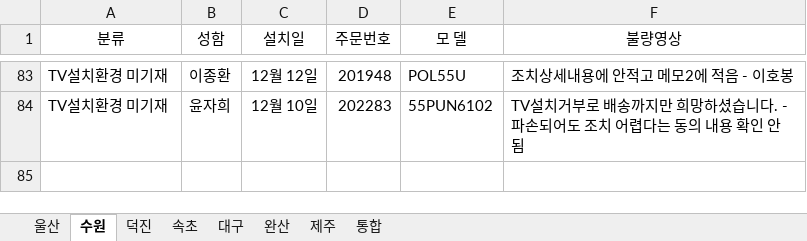
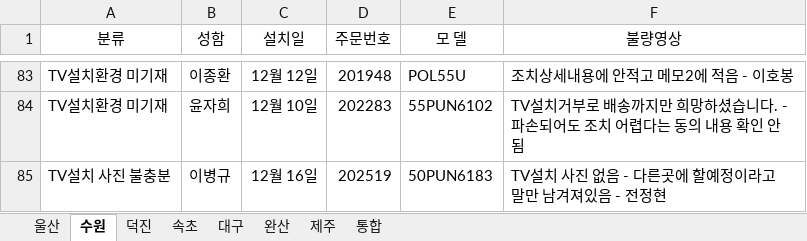
Before and after one commit to ChoJaeHwan/jungdong, an Excel workbook: 울산, 수원 처리불량건.xlsx, sheet 수원, drawn as a sheet; only a part is shown, gaps mark what is left out; values as stored, in another font and other column widths than the file's, no borders; the diff names each change by its address in the sheet, - before the commit and + after, or states it on an @@ line.

Commit message:
12MONTH 31 완료

```diff
--- a/울산, 수원 처리불량건.xlsx (sheet 수원)
+++ b/울산, 수원 처리불량건.xlsx (sheet 수원)
+row 85: TV설치 사진 불충분 | 이병규 | 12월 16일 | 202519 | 50PUN6183 | TV설치 사진 없음 - 다른곳에 할예정이라고 말만 남겨져있음 - 전정현
```
